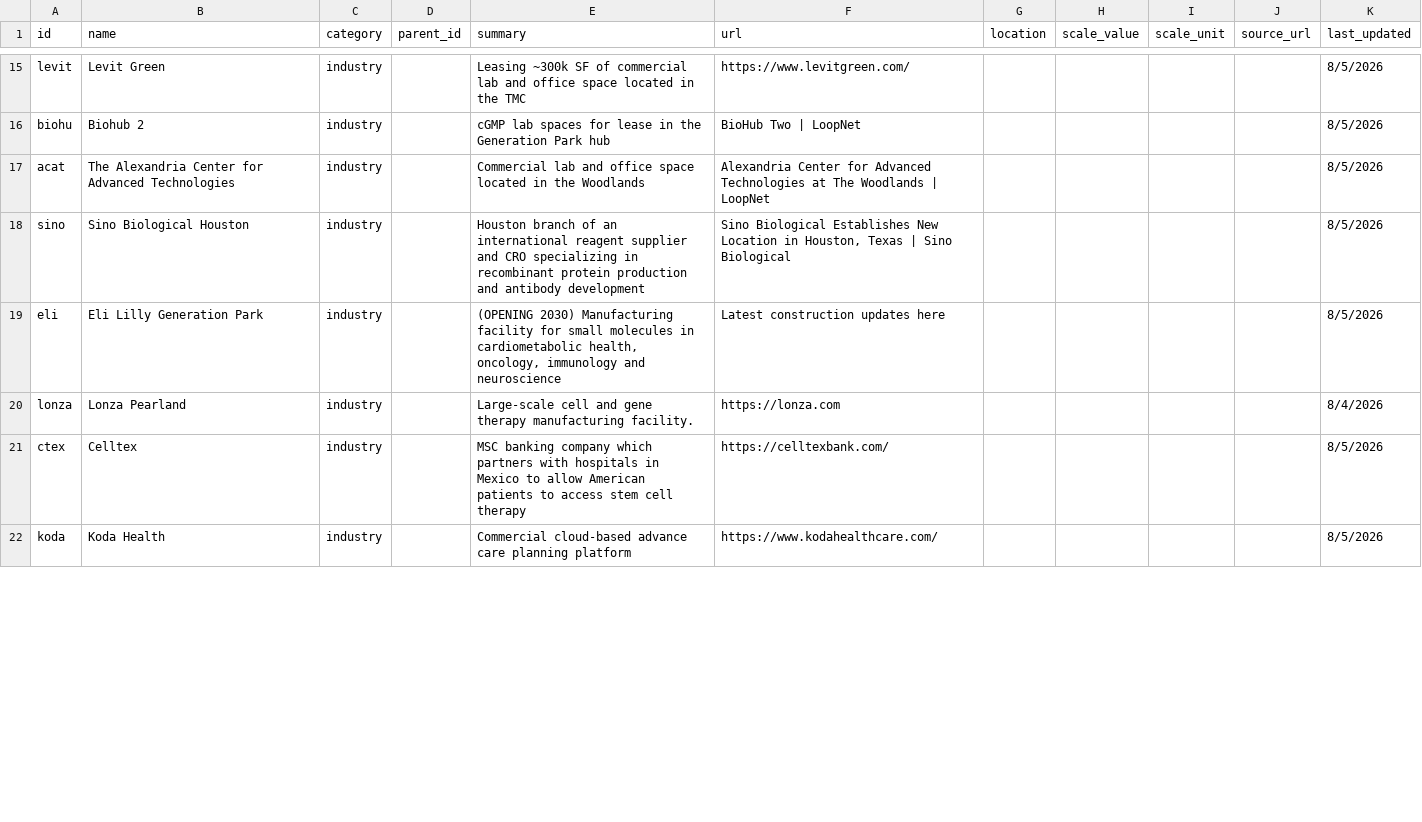
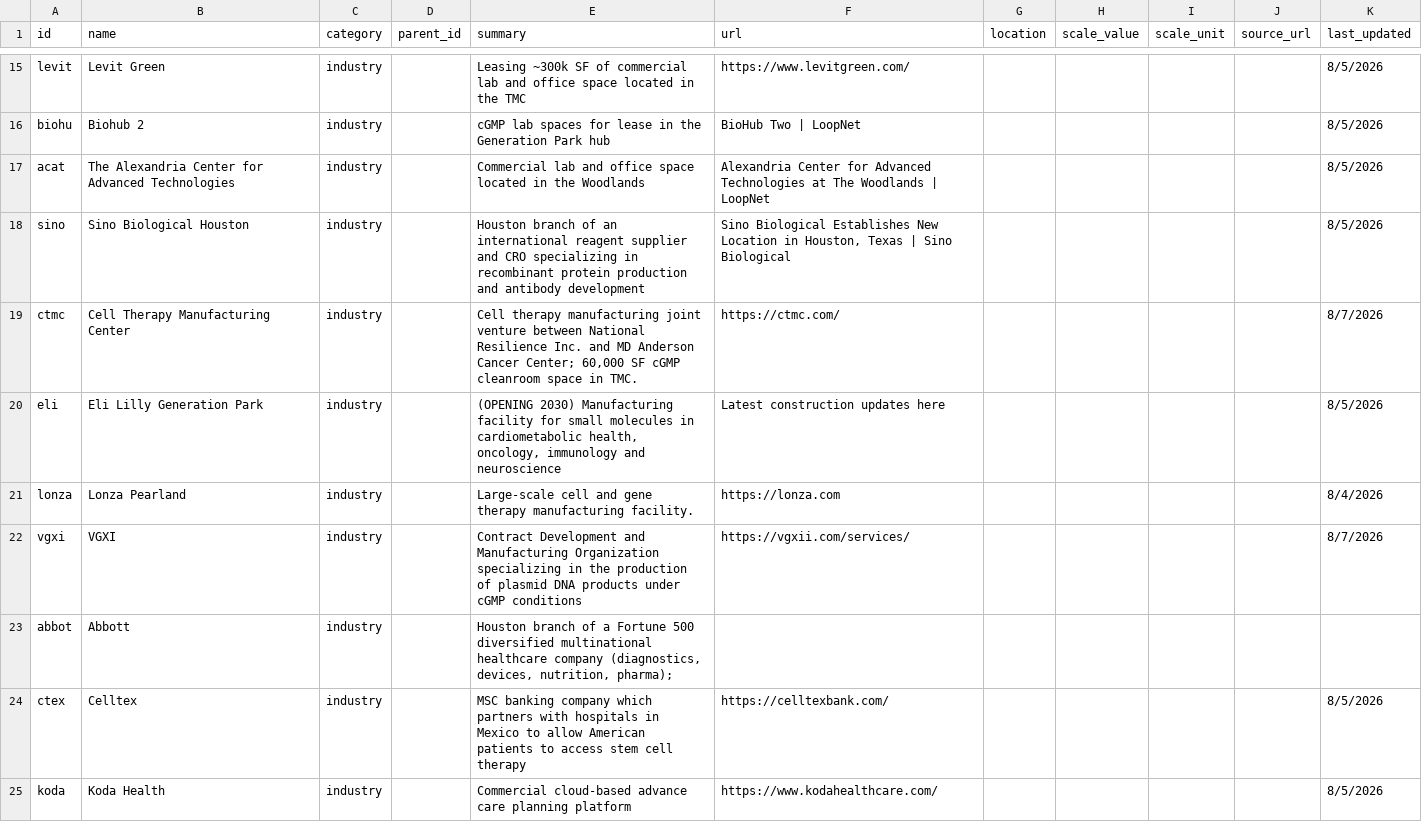
Before and after one commit to kat-does-biotech/houston-biotech-map, a CSV file: data/institutions.csv, drawn as a sheet; only a part is shown, gaps mark what is left out; the diff covers the shown part only; the diff names each change by its address in the sheet, - before the commit and + after, or states it on an @@ line.

```diff
--- a/data/institutions.csv
+++ b/data/institutions.csv
+row 19: ctmc | Cell Therapy Manufacturing Center | industry |  | Cell therapy manufacturing joint venture between National Resilience Inc. and MD Anderson Cancer Center; 60,000 SF cGMP cleanroom space in TMC. | https://ctmc.com/ |  |  |  |  | 8/7/2026
+row 22: vgxi | VGXI | industry |  | Contract Development and Manufacturing Organization specializing in the production of plasmid DNA products under cGMP conditions | https://vgxii.com/services/ |  |  |  |  | 8/7/2026
+row 23: abbot | Abbott | industry |  | Houston branch of a Fortune 500 diversified multinational healthcare company (diagnostics, devices, nutrition, pharma);
```
Also changed, not shown: 3 added rows and 10 edited cells elsewhere in this file, data/edges.csv, 1 other file.
